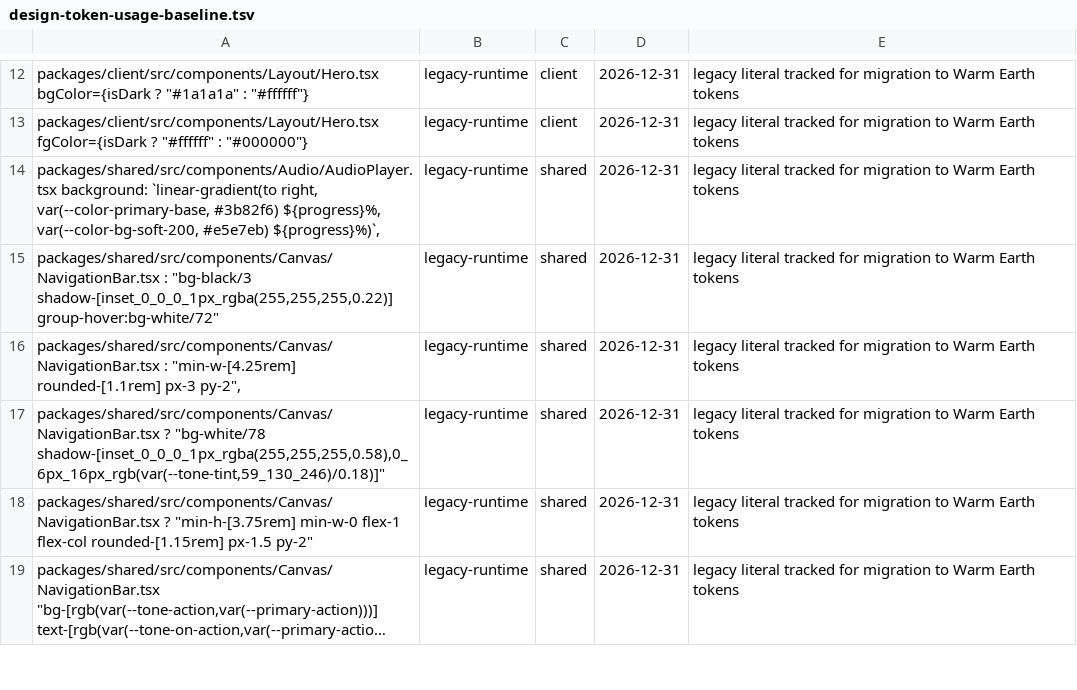
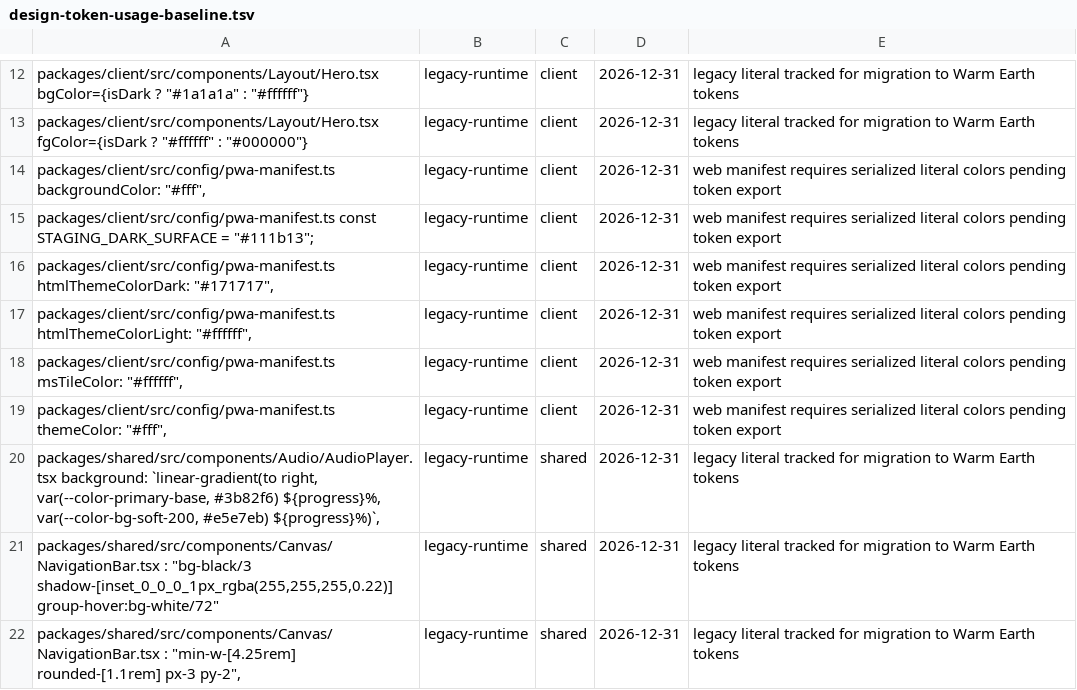
Before and after one commit to greenpill-dev-guild/green-goods, a TSV file: scripts/data/design-token-usage-baseline.tsv, drawn as a sheet; only a part is shown, gaps mark what is left out; the shorter side is filled out with more unchanged rows; long unchanged cells end in ….

Commit message:
fix(client): audit staging PWA manifest colors

```diff
--- a/scripts/data/design-token-usage-baseline.tsv
+++ b/scripts/data/design-token-usage-baseline.tsv
@@ -13,2 +13,8 @@ packages/client/src/components/Layout/Hero.tsx bgColor={isDark ? "#1a1a1a" : "#f
 packages/client/src/components/Layout/Hero.tsx fgColor={isDark ? "#ffffff" : "#000000"}	legacy-runtime	client	2026-12-31	legacy literal tracked for migration to Warm Earth tokens
+packages/client/src/config/pwa-manifest.ts backgroundColor: "#fff",	legacy-runtime	client	2026-12-31	web manifest requires serialized literal colors pending token export
+packages/client/src/config/pwa-manifest.ts const STAGING_DARK_SURFACE = "#111b13";	legacy-runtime	client	2026-12-31	web manifest requires serialized literal colors pending token export
+packages/client/src/config/pwa-manifest.ts htmlThemeColorDark: "#171717",	legacy-runtime	client	2026-12-31	web manifest requires serialized literal colors pending token export
+packages/client/src/config/pwa-manifest.ts htmlThemeColorLight: "#ffffff",	legacy-runtime	client	2026-12-31	web manifest requires serialized literal colors pending token export
+packages/client/src/config/pwa-manifest.ts msTileColor: "#ffffff",	legacy-runtime	client	2026-12-31	web manifest requires serialized literal colors pending token export
+packages/client/src/config/pwa-manifest.ts themeColor: "#fff",	legacy-runtime	client	2026-12-31	web manifest requires serialized literal colors pending token export
 packages/shared/src/components/Audio/AudioPlayer.tsx background: `linear-gradient(to right, var(--color-primary-base, #3b82f6) ${progress}%, var(--color-bg-soft-200, #e5e7eb) ${progress}%)`,	legacy-runtime	shared	2026-12-31	legacy literal tracked for migration to Warm Earth tokens
```
